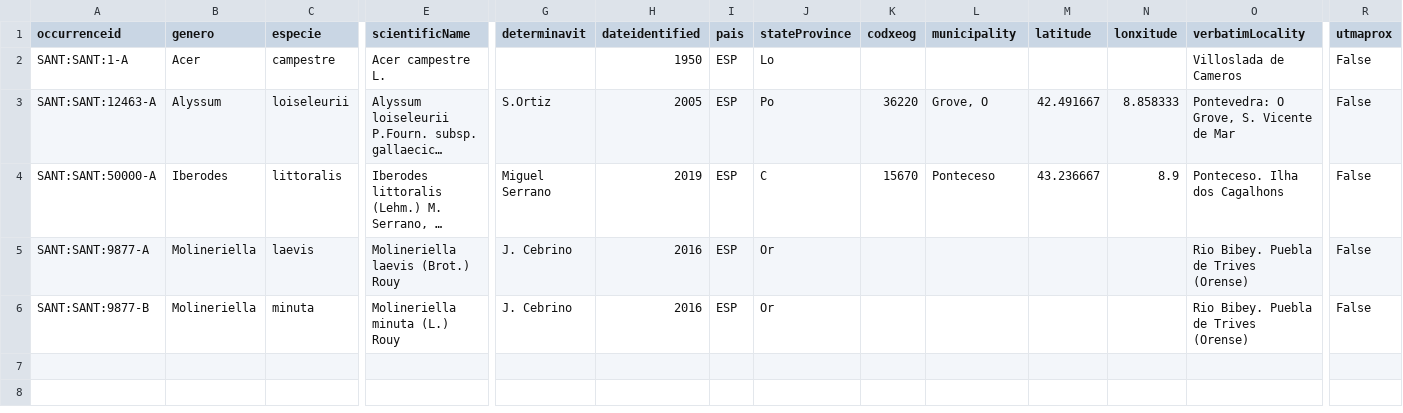
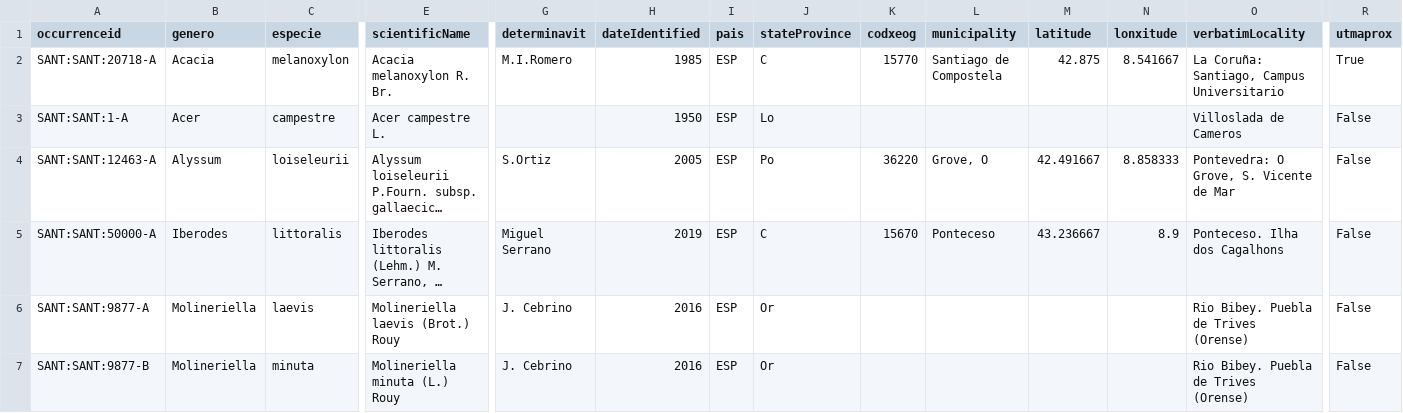
Before and after one commit to abubelinha/testpages, a CSV file: datasets/SANT_occurrences.csv, drawn as a sheet; only a part is shown, gaps mark what is left out; long unchanged cells end in …; rows hold the shown columns only; the diff names each change by its address in the sheet, - before the commit and + after, or states it on an @@ line.

Commit message:
committing files

```diff
--- a/datasets/SANT_occurrences.csv
+++ b/datasets/SANT_occurrences.csv
-H1: dateidentified
+H1: dateIdentified
+row 2: SANT:SANT:20718-A | Acacia | melanoxylon | Acacia melanoxylon R. Br. | M.I.Romero | 1985 | ESP | C | 15770 | Santiago de Compostela | 42.875 | 8.541667 | La Coruña: Santiago, Campus Universitario | True
```
